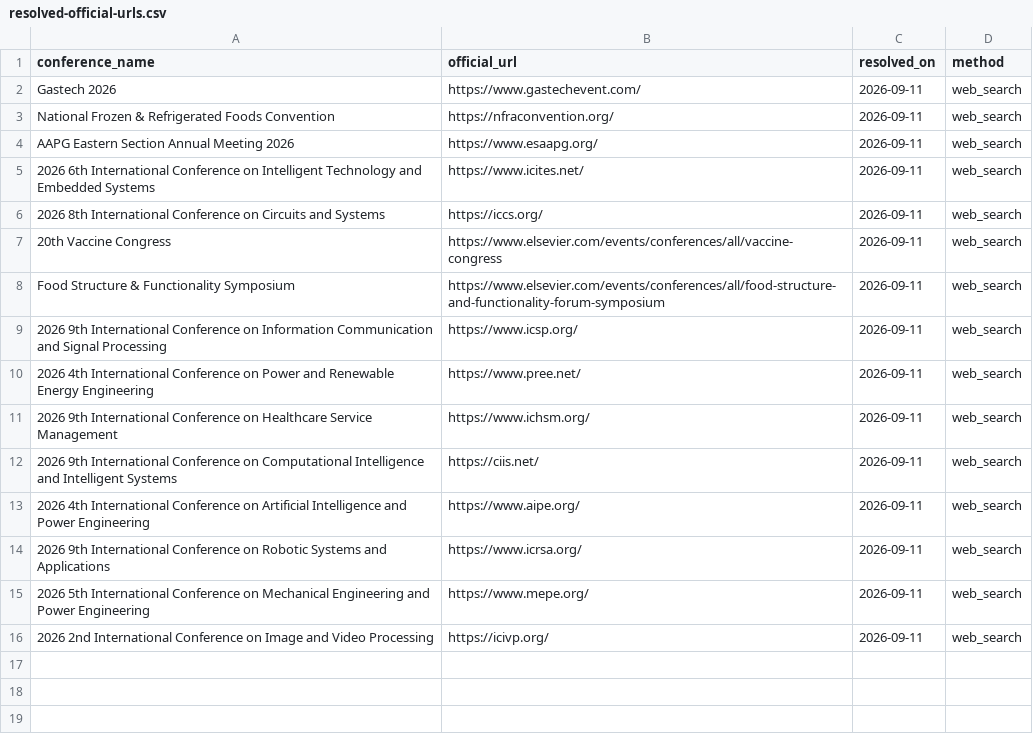
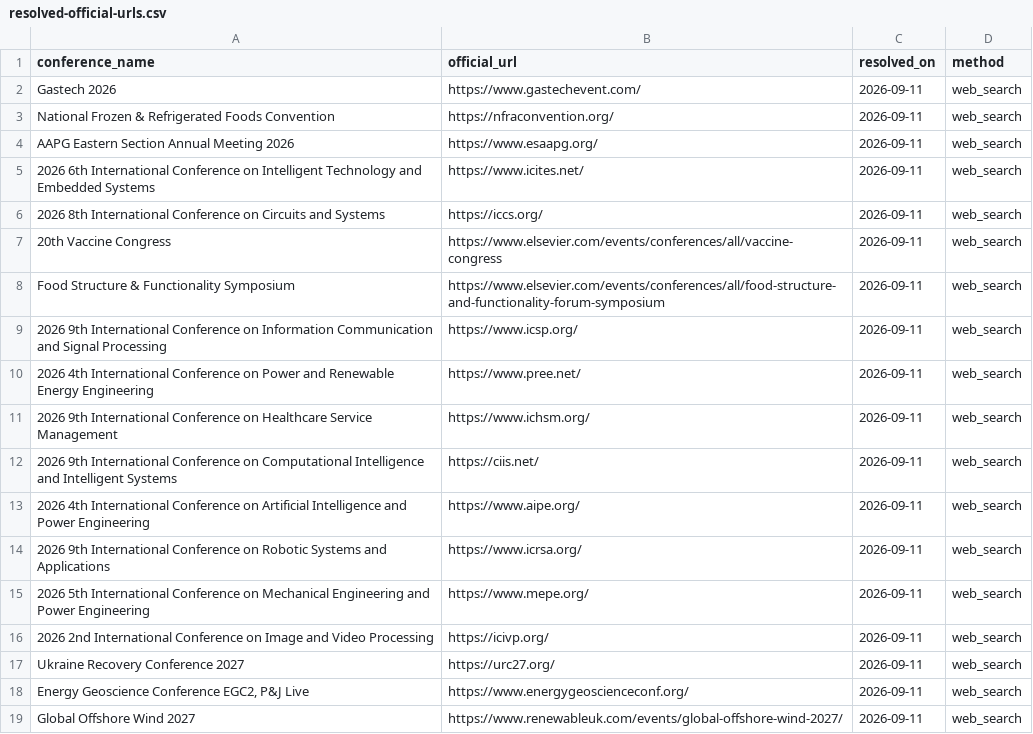
Before and after one commit to Assad-Co/ConferenceGate, a CSV file: data/sources/resolved-official-urls.csv, drawn as a sheet.

```diff
--- a/data/sources/resolved-official-urls.csv
+++ b/data/sources/resolved-official-urls.csv
@@ -16 +16,4 @@ conference_name,official_url,resolved_on,method
 "2026 2nd International Conference on Image and Video Processing",https://icivp.org/,2026-09-11,web_search
+"Ukraine Recovery Conference 2027",https://urc27.org/,2026-09-11,web_search
+"Energy Geoscience Conference EGC2, P&J Live",https://www.energygeoscienceconf.org/,2026-09-11,web_search
+"Global Offshore Wind 2027",https://www.renewableuk.com/events/global-offshore-wind-2027/,2026-09-11,web_search
```
Also changed, not shown: 6 other files.
